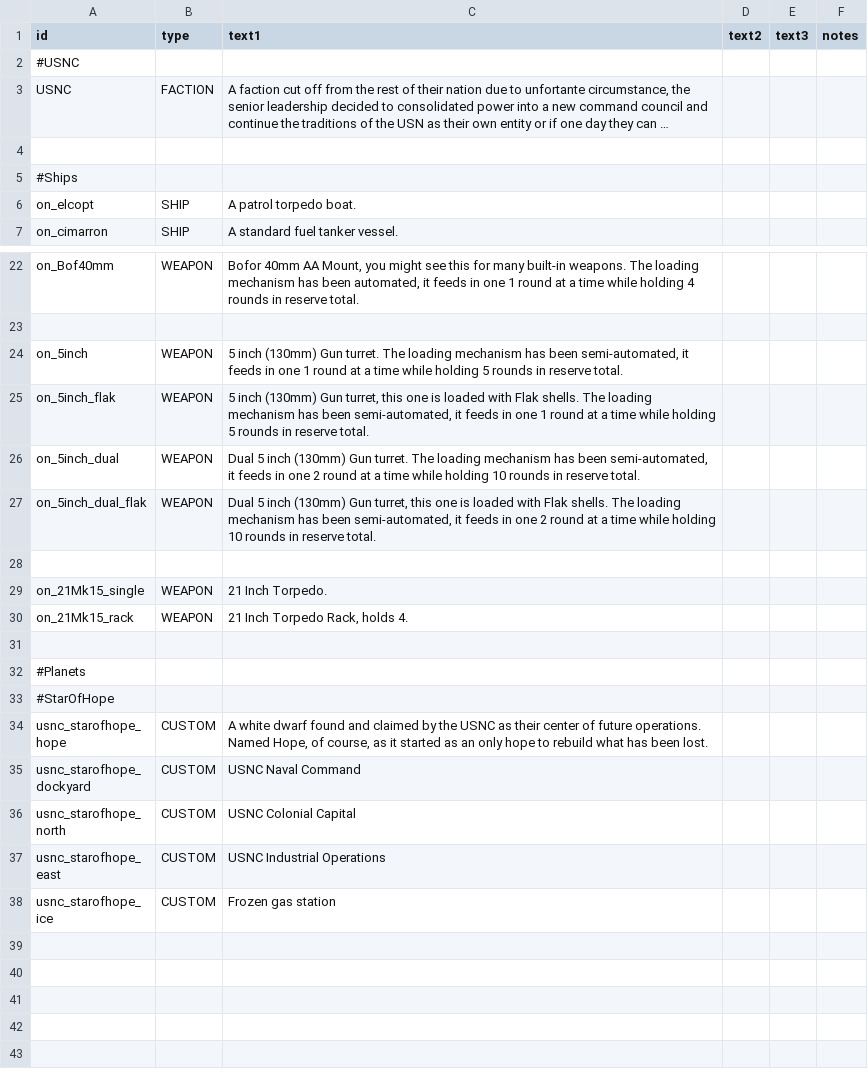
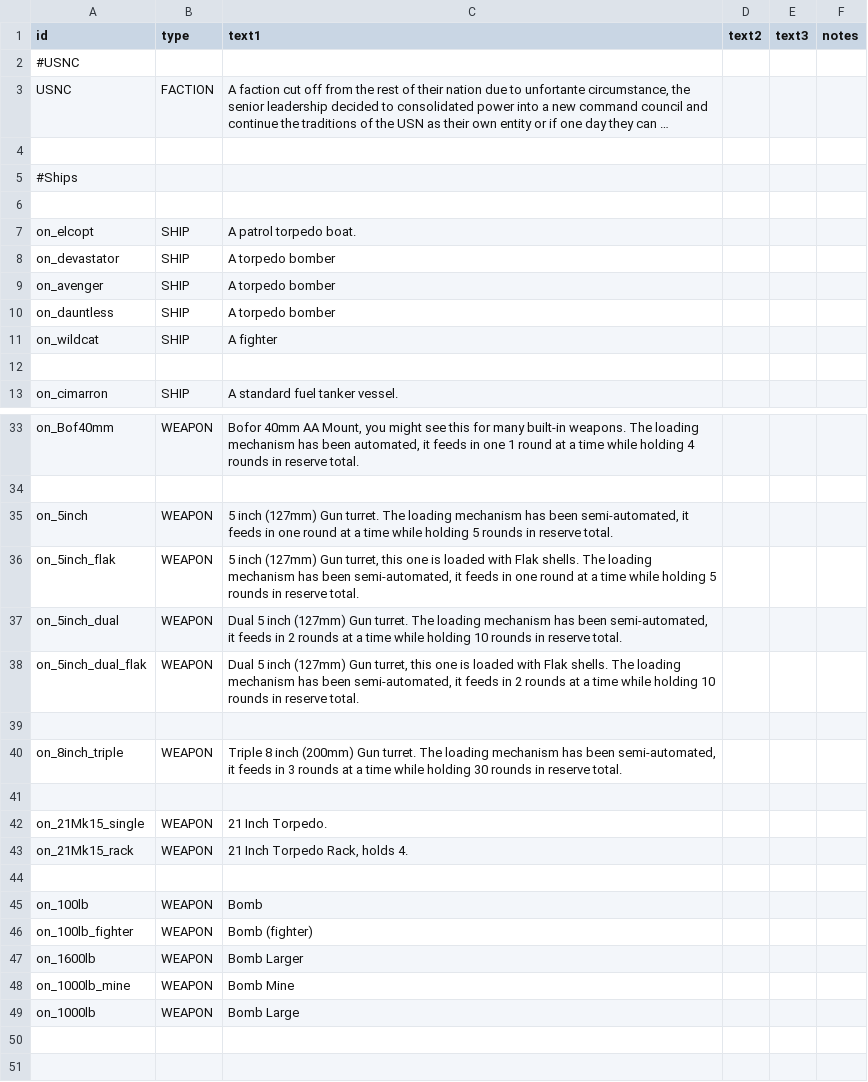
Before and after one commit to OfflcerSam/NavalSector, a CSV file: data/strings/descriptions.csv, drawn as a sheet; only a part is shown, gaps mark what is left out; the shorter side is filled out with more unchanged rows; long unchanged cells end in …; addresses are those after the commit; the diff covers the shown part only; the diff names each change by its address in the sheet, - before the commit and + after, or states it on an @@ line.

```diff
--- a/data/strings/descriptions.csv
+++ b/data/strings/descriptions.csv
+row 6: (empty)
+row 8: on_devastator | SHIP | A torpedo bomber
+row 9: on_avenger | SHIP | A torpedo bomber
+row 10: on_dauntless | SHIP | A torpedo bomber
+row 11: on_wildcat | SHIP | A fighter
+row 12: (empty)
-C35 (text1): 5 inch (130mm) Gun turret. The loading mechanism has been semi-automated, it feeds in one 1 round at…
+C35 (text1): 5 inch (127mm) Gun turret. The loading mechanism has been semi-automated, it feeds in one round at…
-C36 (text1): 5 inch (130mm) Gun turret, this one is loaded with Flak shells. The loading mechanism has been semi-automated, it feeds in one 1 round at…
+C36 (text1): 5 inch (127mm) Gun turret, this one is loaded with Flak shells. The loading mechanism has been semi-automated, it feeds in one round at…
-C37 (text1): …5 inch (130mm) Gun turret. The loading mechanism has been semi-automated, it feeds in one 2 round at a…
+C37 (text1): …5 inch (127mm) Gun turret. The loading mechanism has been semi-automated, it feeds in 2 rounds at a…
-C38 (text1): …5 inch (130mm) Gun turret, this one is loaded with Flak shells. The loading mechanism has been semi-automated, it feeds in one 2 round at a…
+C38 (text1): …5 inch (127mm) Gun turret, this one is loaded with Flak shells. The loading mechanism has been semi-automated, it feeds in 2 rounds at a…
+row 39: (empty)
+row 40: on_8inch_triple | WEAPON | Triple 8 inch (200mm) Gun turret. The loading mechanism has been semi-automated, it feeds in 3 rounds at a time while holding 30 rounds in reserve total.
+row 44: (empty)
+row 45: on_100lb | WEAPON | Bomb
+row 46: on_100lb_fighter | WEAPON | Bomb (fighter)
+row 47: on_1600lb | WEAPON | Bomb Larger
+row 48: on_1000lb_mine | WEAPON | Bomb Mine
+row 49: on_1000lb | WEAPON | Bomb Large
+row 50: (empty)
```
Also changed, not shown: 5 added rows elsewhere in this file, data/hulls/ship_data.csv, data/hulls/wing_data.csv, 38 other files.
